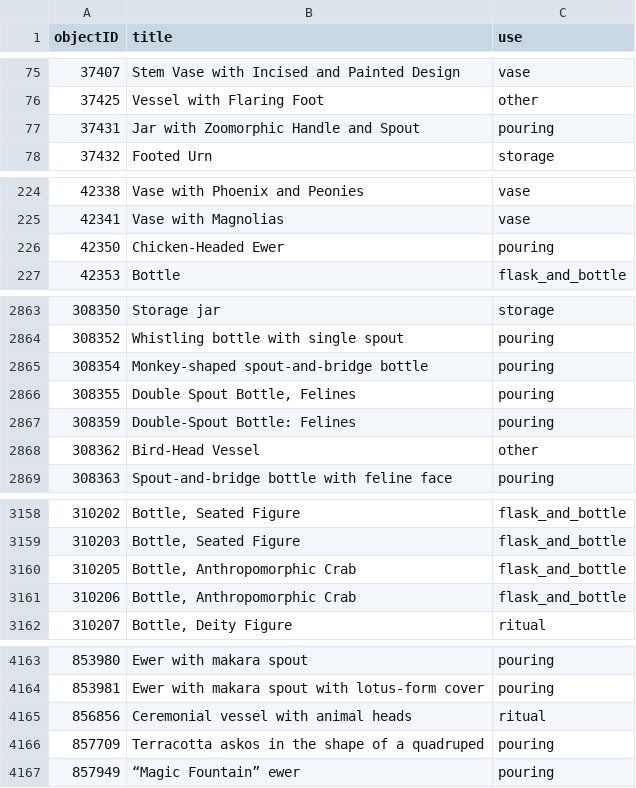
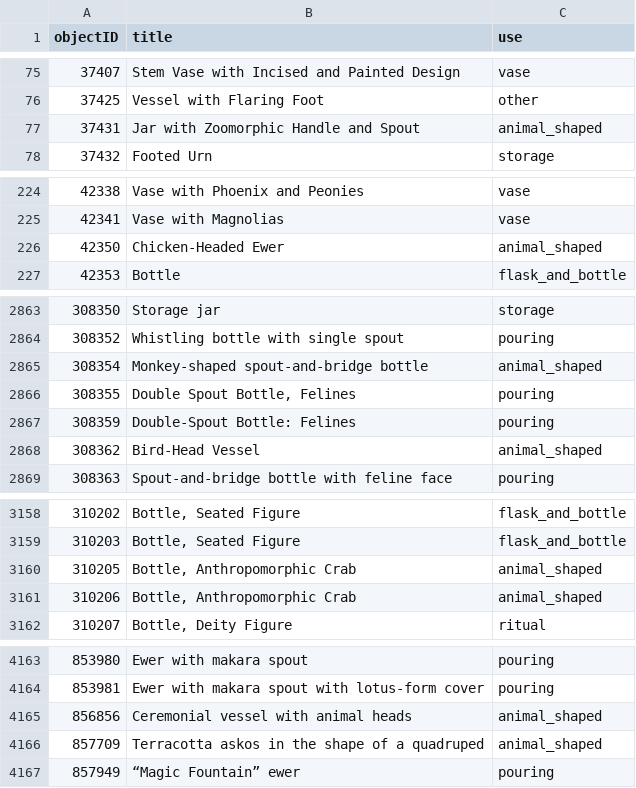
Before and after one commit to oliviakasmin/okasmin-parsons-thesis-2026, a CSV file: format_data/use_groups/title_cols.csv, drawn as a sheet; only a part is shown, gaps mark what is left out; the diff covers the shown part only.

```diff
--- a/format_data/use_groups/title_cols.csv
+++ b/format_data/use_groups/title_cols.csv
@@ -76,3 +76,3 @@ objectID,title,use
 37425,Vessel with Flaring Foot,other
-37431,Jar with Zoomorphic Handle and Spout,pouring
+37431,Jar with Zoomorphic Handle and Spout,animal_shaped
 37432,Footed Urn,storage
@@ -225,3 +225,3 @@ objectID,title,use
 42341,Vase with Magnolias,vase
-42350,Chicken-Headed Ewer,pouring
+42350,Chicken-Headed Ewer,animal_shaped
 42353,Bottle,flask_and_bottle
@@ -2864,6 +2864,6 @@ objectID,title,use
 308352,Whistling bottle with single spout,pouring
-308354,Monkey-shaped spout-and-bridge bottle,pouring
+308354,Monkey-shaped spout-and-bridge bottle,animal_shaped
 308355,"Double Spout Bottle, Felines",pouring
 308359,Double-Spout Bottle: Felines,pouring
-308362,Bird-Head Vessel,other
+308362,Bird-Head Vessel,animal_shaped
 308363,Spout-and-bridge bottle with feline face,pouring
@@ -3159,4 +3159,4 @@ objectID,title,use
 310203,"Bottle, Seated Figure",flask_and_bottle
-310205,"Bottle, Anthropomorphic Crab",flask_and_bottle
-310206,"Bottle, Anthropomorphic Crab",flask_and_bottle
+310205,"Bottle, Anthropomorphic Crab",animal_shaped
+310206,"Bottle, Anthropomorphic Crab",animal_shaped
 310207,"Bottle, Deity Figure",ritual
@@ -4164,4 +4164,4 @@ objectID,title,use
 853981,Ewer with makara spout with lotus-form cover,pouring
-856856,Ceremonial vessel with animal heads,ritual
-857709,Terracotta askos in the shape of a quadruped,pouring
+856856,Ceremonial vessel with animal heads,animal_shaped
+857709,Terracotta askos in the shape of a quadruped,animal_shaped
 857949,“Magic Fountain” ewer,pouring
```
Also changed, not shown: 45 edited cells elsewhere in this file, 17 other files.
